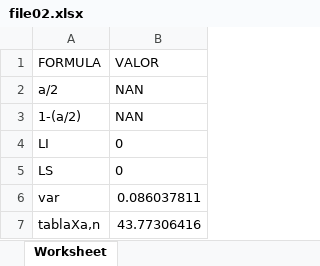
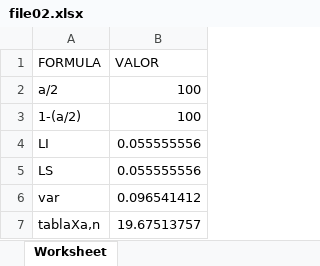
Before and after one commit to dalthonmh/generate_random, an Excel workbook: reportes/file02.xlsx, sheet Worksheet, drawn as a sheet; values as stored, in another font and other column widths than the file's, no borders; the diff names each change by its address in the sheet, - before the commit and + after, or states it on an @@ line.

```diff
--- a/reportes/file02.xlsx (sheet Worksheet)
+++ b/reportes/file02.xlsx (sheet Worksheet)
-B2:B3 (VALOR): NAN
+B2:B3 (VALOR): 100
-B4:B5 (VALOR): 0
+B4:B5 (VALOR): 0.055555556
-B6 (VALOR): 0.086037811
+B6 (VALOR): 0.096541412
-B7 (VALOR): 43.77306416
+B7 (VALOR): 19.67513757
```
Also changed, not shown: 4 other files.
